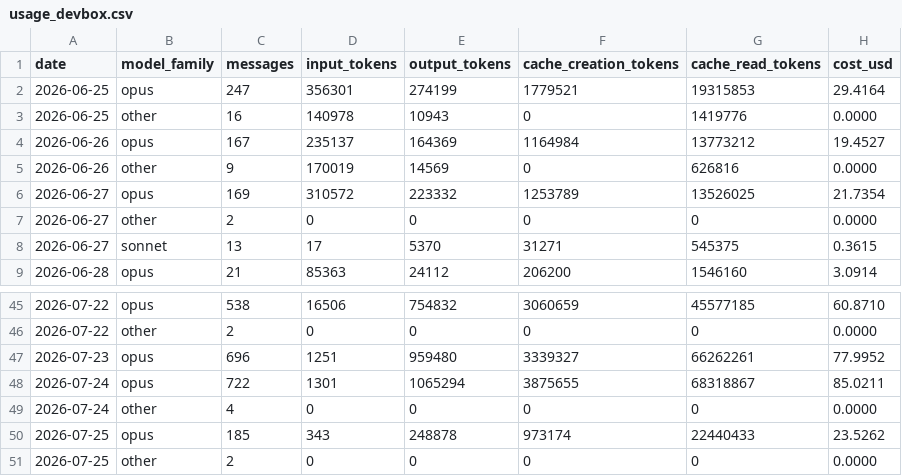
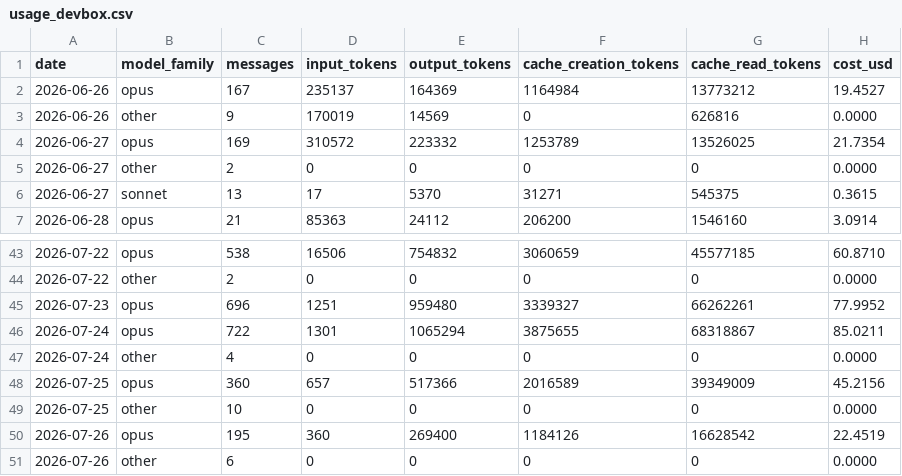
Before and after one commit to mitch-zink/mitch-zink, a CSV file: data/usage_devbox.csv, drawn as a sheet; only a part is shown, gaps mark what is left out.

Commit message:
chore: refresh claude-spend chart (devbox)

```diff
--- a/data/usage_devbox.csv
+++ b/data/usage_devbox.csv
@@ -1,4 +1,2 @@
 date,model_family,messages,input_tokens,output_tokens,cache_creation_tokens,cache_read_tokens,cost_usd
-2026-06-25,opus,247,356301,274199,1779521,19315853,29.4164
-2026-06-25,other,16,140978,10943,0,1419776,0.0000
 2026-06-26,opus,167,235137,164369,1164984,13773212,19.4527
@@ -49,3 +47,5 @@ date,model_family,messages,input_tokens,output_tokens,cache_creation_tokens,cach
 2026-07-24,other,4,0,0,0,0,0.0000
-2026-07-25,opus,185,343,248878,973174,22440433,23.5262
-2026-07-25,other,2,0,0,0,0,0.0000
+2026-07-25,opus,360,657,517366,2016589,39349009,45.2156
+2026-07-25,other,10,0,0,0,0,0.0000
+2026-07-26,opus,195,360,269400,1184126,16628542,22.4519
+2026-07-26,other,6,0,0,0,0,0.0000
```
Also changed, not shown: 2 other files.
